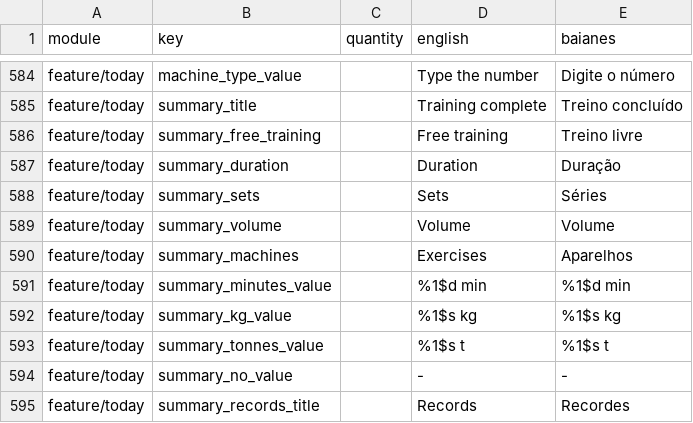
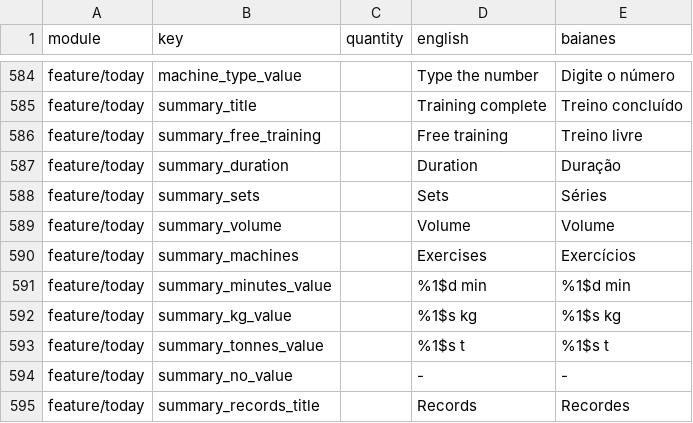
Before and after one commit to ramonvidal/BoraTreino, a CSV file: translations/baianes.csv, drawn as a sheet; only a part is shown, gaps mark what is left out; the diff covers the shown part only.

```diff
--- a/translations/baianes.csv
+++ b/translations/baianes.csv
@@ -589,3 +589,3 @@ feature/today,summary_sets,,Sets,Séries
 feature/today,summary_volume,,Volume,Volume
-feature/today,summary_machines,,Exercises,Aparelhos
+feature/today,summary_machines,,Exercises,Exercícios
 feature/today,summary_minutes_value,,%1$d min,%1$d min
```
Also changed, not shown: 36 edited cells elsewhere in this file, 1 other file.
